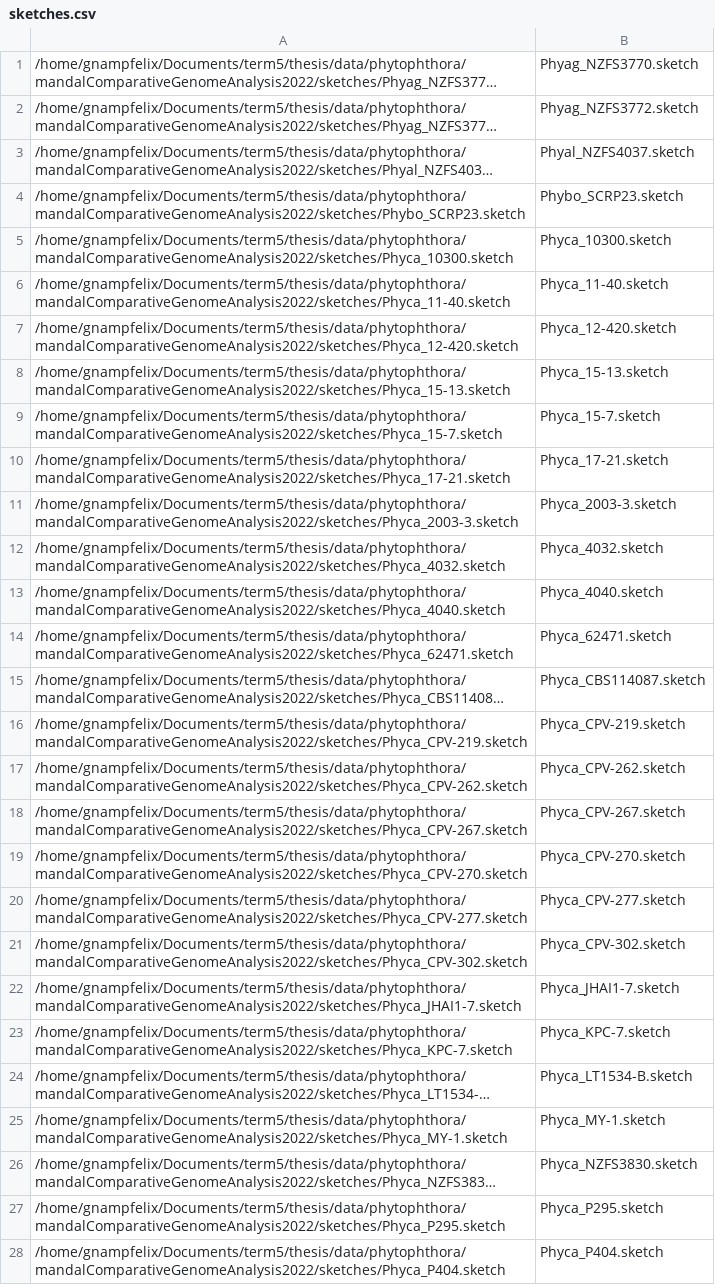
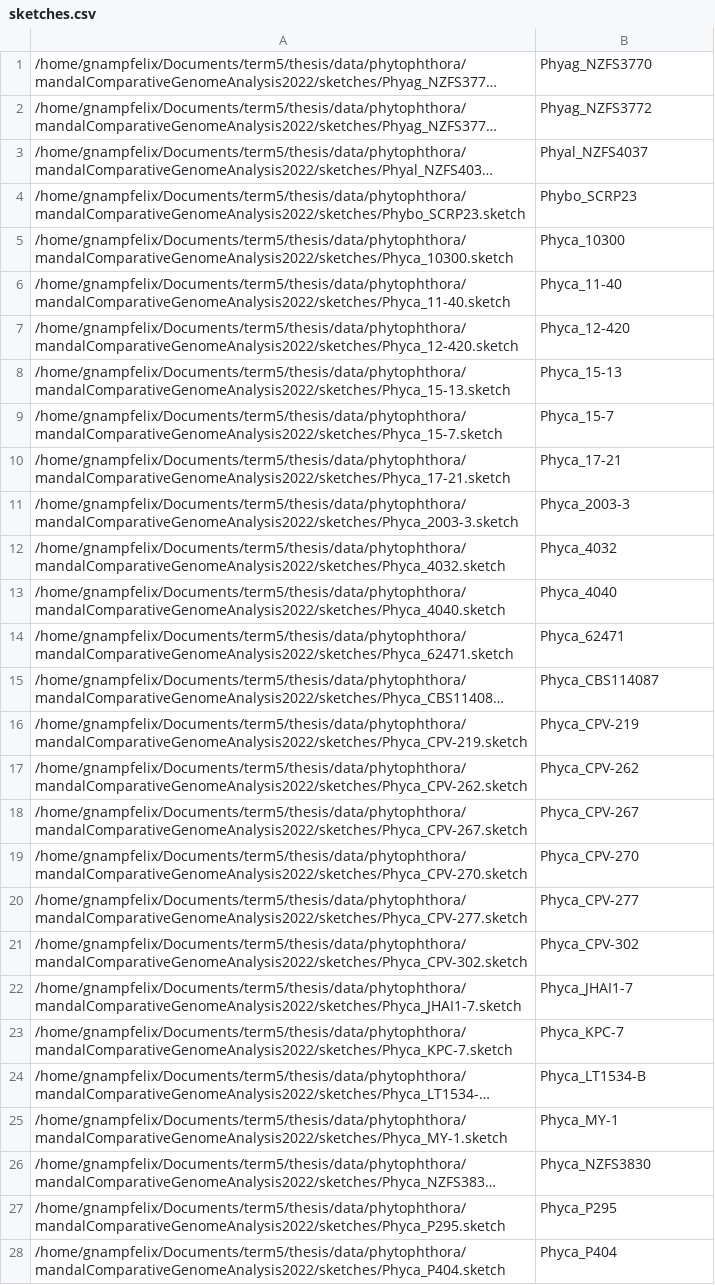
Before and after one commit to gnampfelix/thesis, a CSV file: analysis/mandalComparativeGenomeAnalysis2022/mine/sketches.csv, drawn as a sheet; only a part is shown; long unchanged cells end in …; the diff covers the shown part only; the diff names each change by its address in the sheet, - before the commit and + after, or states it on an @@ line.

Commit message:
Add tree comparison to enable tanglegrams for mandal

```diff
--- a/analysis/mandalComparativeGenomeAnalysis2022/mine/sketches.csv
+++ b/analysis/mandalComparativeGenomeAnalysis2022/mine/sketches.csv
-B1: Phyag_NZFS3770.sketch
+B1: Phyag_NZFS3770
-B2: Phyag_NZFS3772.sketch
+B2: Phyag_NZFS3772
-B3: Phyal_NZFS4037.sketch
+B3: Phyal_NZFS4037
-B4: Phybo_SCRP23.sketch
+B4: Phybo_SCRP23
-B5: Phyca_10300.sketch
+B5: Phyca_10300
-B6: Phyca_11-40.sketch
+B6: Phyca_11-40
-B7: Phyca_12-420.sketch
+B7: Phyca_12-420
-B8: Phyca_15-13.sketch
+B8: Phyca_15-13
-B9: Phyca_15-7.sketch
+B9: Phyca_15-7
-B10: Phyca_17-21.sketch
+B10: Phyca_17-21
-B11: Phyca_2003-3.sketch
+B11: Phyca_2003-3
-B12: Phyca_4032.sketch
+B12: Phyca_4032
-B13: Phyca_4040.sketch
+B13: Phyca_4040
-B14: Phyca_62471.sketch
+B14: Phyca_62471
-B15: Phyca_CBS114087.sketch
+B15: Phyca_CBS114087
-B16: Phyca_CPV-219.sketch
+B16: Phyca_CPV-219
-B17: Phyca_CPV-262.sketch
+B17: Phyca_CPV-262
-B18: Phyca_CPV-267.sketch
+B18: Phyca_CPV-267
-B19: Phyca_CPV-270.sketch
+B19: Phyca_CPV-270
-B20: Phyca_CPV-277.sketch
+B20: Phyca_CPV-277
-B21: Phyca_CPV-302.sketch
+B21: Phyca_CPV-302
-B22: Phyca_JHAI1-7.sketch
+B22: Phyca_JHAI1-7
-B23: Phyca_KPC-7.sketch
+B23: Phyca_KPC-7
-B24: Phyca_LT1534-B.sketch
+B24: Phyca_LT1534-B
-B25: Phyca_MY-1.sketch
+B25: Phyca_MY-1
-B26: Phyca_NZFS3830.sketch
+B26: Phyca_NZFS3830
-B27: Phyca_P295.sketch
+B27: Phyca_P295
-B28: Phyca_P404.sketch
+B28: Phyca_P404
```
Also changed, not shown: 100 edited cells elsewhere in this file, 7 other files.
